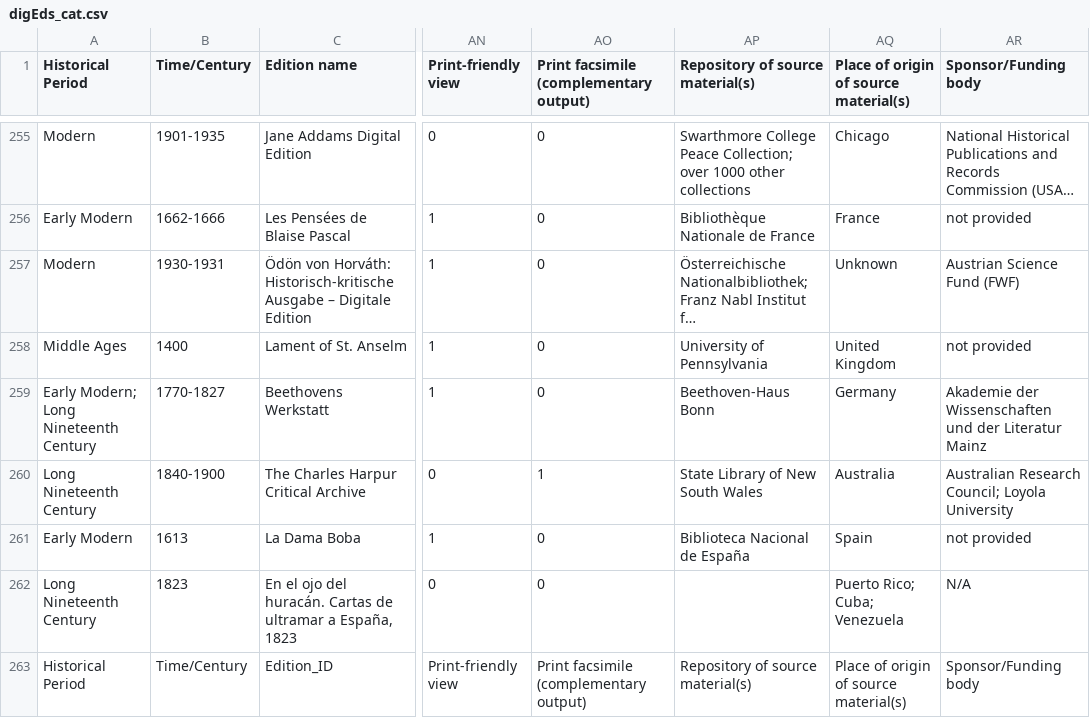
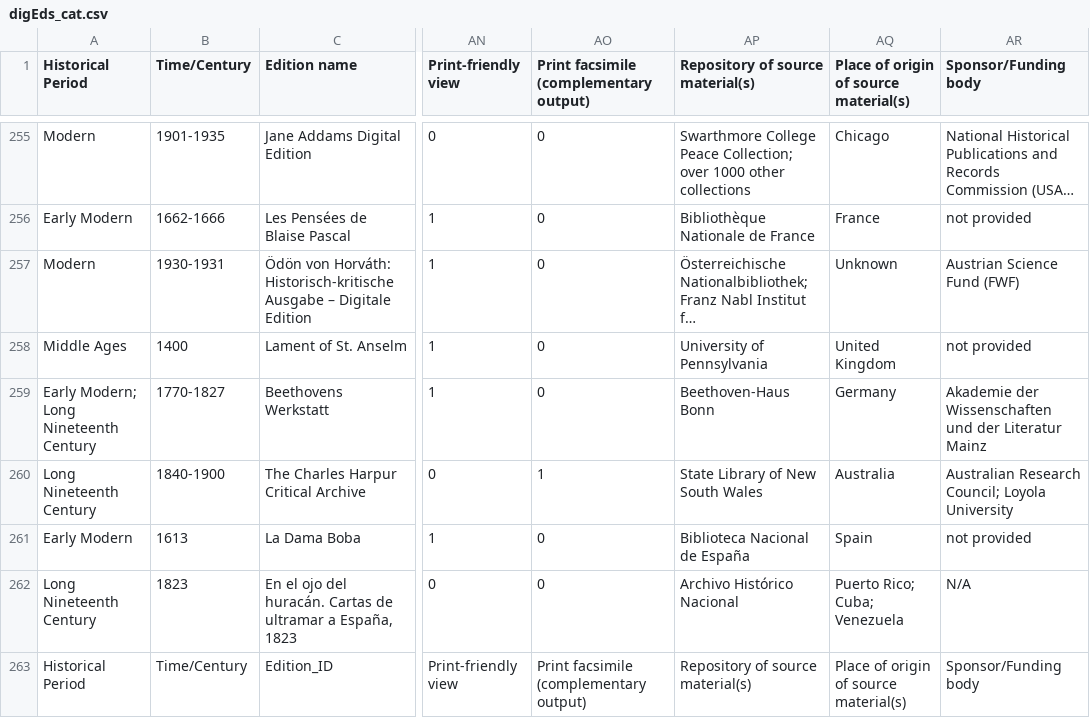
Before and after one commit to gfranzini/digEds_cat, a CSV file: digEds_cat.csv, drawn as a sheet; only a part is shown, gaps mark what is left out; long unchanged cells end in …; the diff names each change by its address in the sheet, - before the commit and + after, or states it on an @@ line.

Commit message:
Fix

```diff
--- a/digEds_cat.csv
+++ b/digEds_cat.csv
-AP262 (Repository of source material(s)): (empty)
+AP262 (Repository of source material(s)): Archivo Histórico Nacional
```
